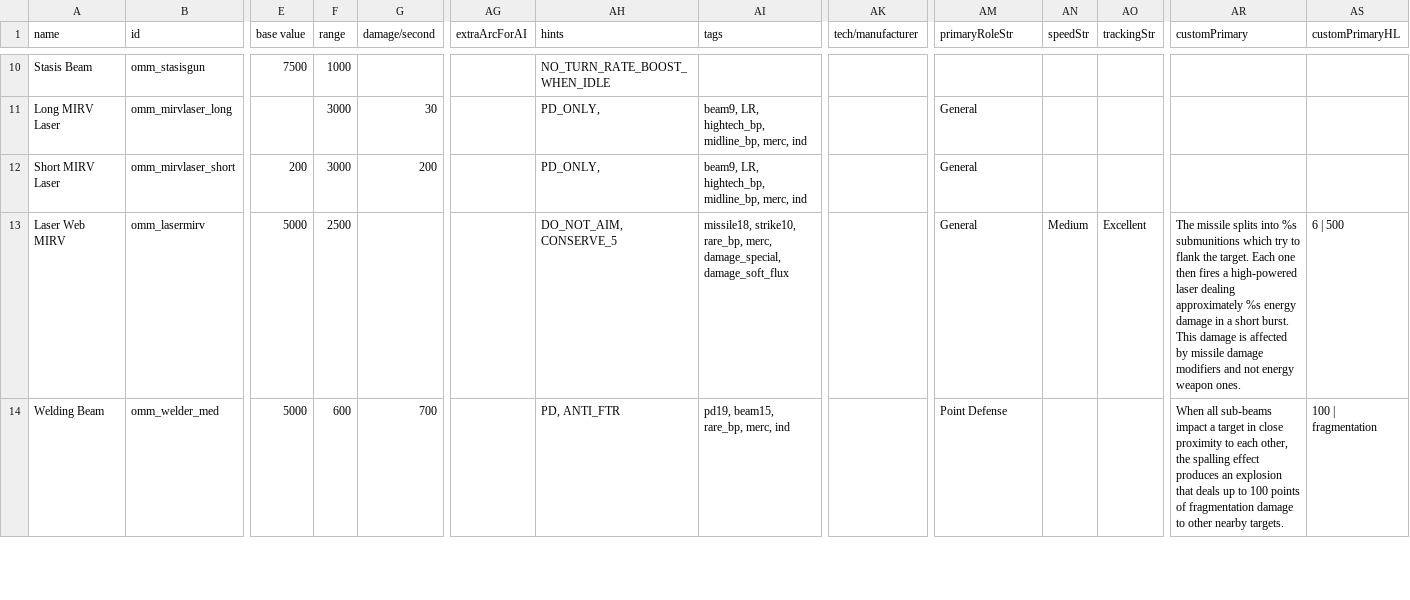
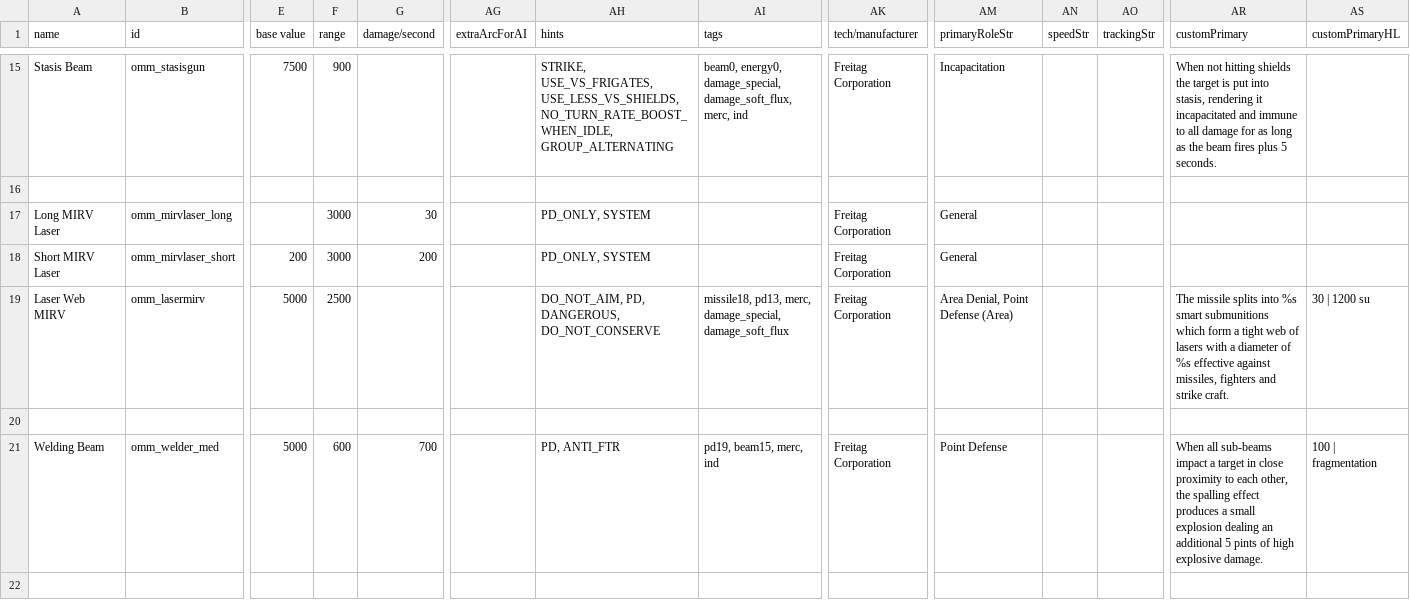
Before and after one commit to Tecrys/OrbitalManipulation-Maintenance, a CSV file: data/weapons/weapon_data.csv, drawn as a sheet; only a part is shown, gaps mark what is left out; addresses are those after the commit; rows hold the shown columns only; the diff covers the shown part only; the diff names each change by its address in the sheet, - before the commit and + after, or states it on an @@ line.

Commit message:
feat: weapons continued

```diff
--- a/data/weapons/weapon_data.csv
+++ b/data/weapons/weapon_data.csv
-F15 (range): 1000
+F15 (range): 900
-AH15 (hints): NO_TURN_RATE_BOOST_WHEN_IDLE
+AH15 (hints): STRIKE, USE_VS_FRIGATES, USE_LESS_VS_SHIELDS, NO_TURN_RATE_BOOST_WHEN_IDLE, GROUP_ALTERNATING
-AI15 (tags): (empty)
+AI15 (tags): beam0, energy0, damage_special, damage_soft_flux, merc, ind
-AK15 (tech/manufacturer): (empty)
+AK15 (tech/manufacturer): Freitag Corporation
-AM15 (primaryRoleStr): (empty)
+AM15 (primaryRoleStr): Incapacitation
-AR15 (customPrimary): (empty)
+AR15 (customPrimary): When not hitting shields the target is put into stasis, rendering it incapacitated and immune to all damage for as long as the beam fires plus 5 seconds.
+row 16: (empty)
-AH17:AH18 (hints): PD_ONLY,
+AH17:AH18 (hints): PD_ONLY, SYSTEM
-AI17:AI18 (tags): beam9, LR, hightech_bp, midline_bp, merc, ind
+AI17:AI18 (tags): (empty)
-AK17:AK19 (tech/manufacturer): (empty)
+AK17:AK19 (tech/manufacturer): Freitag Corporation
-AH19 (hints): DO_NOT_AIM, CONSERVE_5
+AH19 (hints): DO_NOT_AIM, PD, DANGEROUS, DO_NOT_CONSERVE
-AI19 (tags): missile18, strike10, rare_bp, merc, damage_special,…
+AI19 (tags): missile18, pd13, merc, damage_special,…
-AM19 (primaryRoleStr): General
+AM19 (primaryRoleStr): Area Denial, Point Defense (Area)
-AN19 (speedStr): Medium
+AN19 (speedStr): (empty)
-AO19 (trackingStr): Excellent
+AO19 (trackingStr): (empty)
-AR19 (customPrimary): …into %s submunitions which try to flank the target. Each one then fires a high-powered laser dealing approximately %s energy damage in a short burst. This damage is affected by missile damage modifiers and not energy weapon ones.
+AR19 (customPrimary): …into %s smart submunitions which form a tight web of lasers with a diameter of %s effective against missiles, fighters and strike craft.
-AS19 (customPrimaryHL): 6 | 500
+AS19 (customPrimaryHL): 30 | 1200 su
+row 20: (empty)
-AI21 (tags): pd19, beam15, rare_bp, merc, ind
+AI21 (tags): pd19, beam15, merc, ind
-AK21 (tech/manufacturer): (empty)
+AK21 (tech/manufacturer): Freitag Corporation
-AR21 (customPrimary): …effect produces an explosion that deals up to 100 points of fragmentation damage to other nearby targets.
+AR21 (customPrimary): …effect produces a small explosion dealing an additional 5 pints of high explosive damage.
+row 22: (empty)
```
Also changed, not shown: 7 added rows and 51 edited cells elsewhere in this file, data/hullmods/hull_mods.csv, data/hulls/ship_data.csv, 23 other files.
